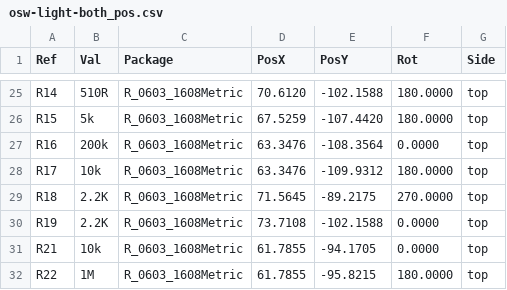
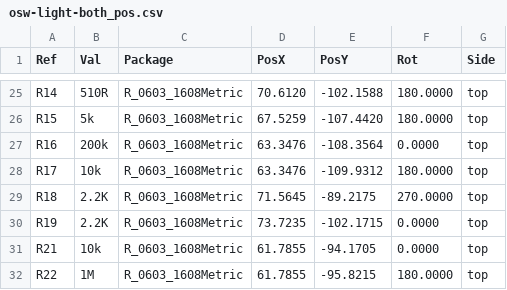
Before and after one commit to Open-Smartwatch/open-smartwatch-light, a CSV file: gerbers/osw-light-both_pos.csv, drawn as a sheet; only a part is shown, gaps mark what is left out.

```diff
--- a/gerbers/osw-light-both_pos.csv
+++ b/gerbers/osw-light-both_pos.csv
@@ -29,3 +29,3 @@ Ref,Val,Package,PosX,PosY,Rot,Side
 "R18","2.2K","R_0603_1608Metric","71.5645","-89.2175","270.0000","top"
-"R19","2.2K","R_0603_1608Metric","73.7108","-102.1588","0.0000","top"
+"R19","2.2K","R_0603_1608Metric","73.7235","-102.1715","0.0000","top"
 "R21","10k","R_0603_1608Metric","61.7855","-94.1705","0.0000","top"
```
Also changed, not shown: gerbers/osw-light-bom.csv, 31 other files.
